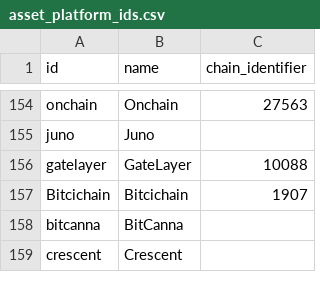
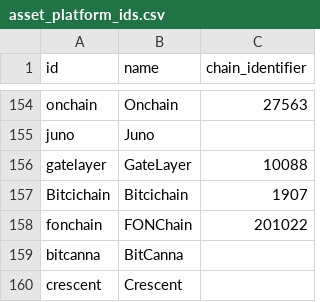
Before and after one commit to sachiew/coingecko-id-map, a CSV file: asset_platform_ids.csv, drawn as a sheet; only a part is shown, gaps mark what is left out.

```diff
--- a/asset_platform_ids.csv
+++ b/asset_platform_ids.csv
@@ -157,2 +157,3 @@ gatelayer,GateLayer,10088
 Bitcichain,Bitcichain,1907
+fonchain,FONChain,201022
 bitcanna,BitCanna,
```
Also changed, not shown: category_ids.csv, exchange_ids.csv, 6 other files.
